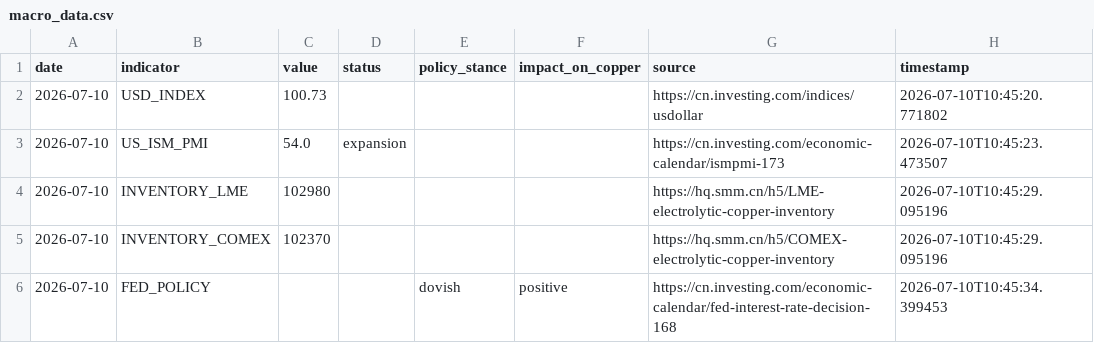
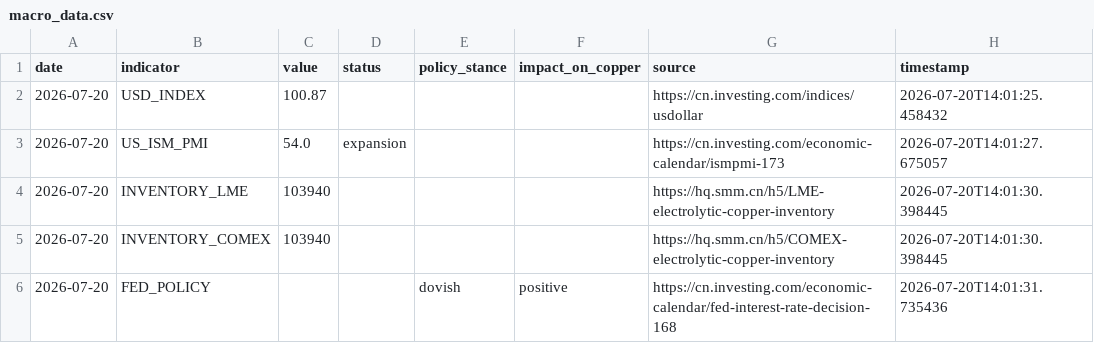
Before and after one commit to YangWan1998/openclaw-skills, a CSV file: copper-price-predictor/data/macro_data.csv, drawn as a sheet.

```diff
--- a/copper-price-predictor/data/macro_data.csv
+++ b/copper-price-predictor/data/macro_data.csv
@@ -1,6 +1,6 @@
 date,indicator,value,status,policy_stance,impact_on_copper,source,timestamp
-2026-07-10,USD_INDEX,100.73,,,,https://cn.investing.com/indices/usdollar,2026-07-10T10:45:20.771802
-2026-07-10,US_ISM_PMI,54.0,expansion,,,https://cn.investing.com/economic-calendar/ismpmi-173,2026-07-10T10:45:23.473507
-2026-07-10,INVENTORY_LME,102980,,,,https://hq.smm.cn/h5/LME-electrolytic-copper-inventory,2026-07-10T10:45:29.095196
-2026-07-10,INVENTORY_COMEX,102370,,,,https://hq.smm.cn/h5/COMEX-electrolytic-copper-inventory,2026-07-10T10:45:29.095196
-2026-07-10,FED_POLICY,,,dovish,positive,https://cn.investing.com/economic-calendar/fed-interest-rate-decision-168,2026-07-10T10:45:34.399453
+2026-07-20,USD_INDEX,100.87,,,,https://cn.investing.com/indices/usdollar,2026-07-20T14:01:25.458432
+2026-07-20,US_ISM_PMI,54.0,expansion,,,https://cn.investing.com/economic-calendar/ismpmi-173,2026-07-20T14:01:27.675057
+2026-07-20,INVENTORY_LME,103940,,,,https://hq.smm.cn/h5/LME-electrolytic-copper-inventory,2026-07-20T14:01:30.398445
+2026-07-20,INVENTORY_COMEX,103940,,,,https://hq.smm.cn/h5/COMEX-electrolytic-copper-inventory,2026-07-20T14:01:30.398445
+2026-07-20,FED_POLICY,,,dovish,positive,https://cn.investing.com/economic-calendar/fed-interest-rate-decision-168,2026-07-20T14:01:31.735436
```
Also changed, not shown: copper-price-predictor/data/current_price.csv, copper-price-predictor/data/latest_news.csv, 9 other files.
